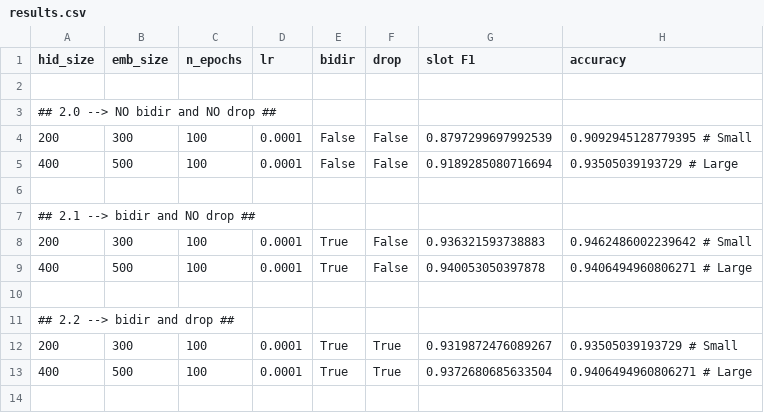
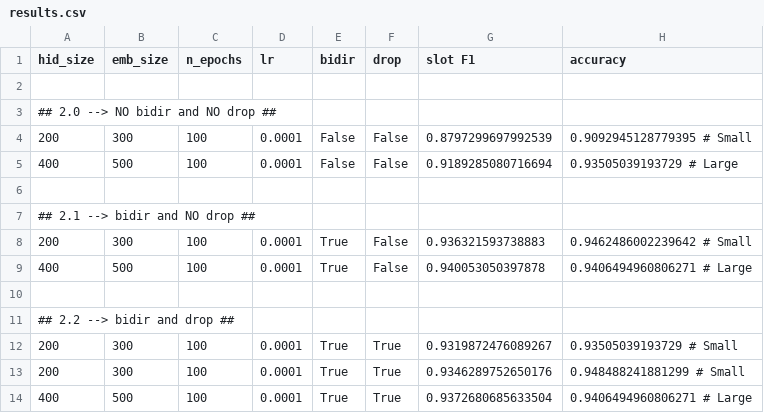
Before and after one commit to bolognapietro/NaturalLanguageUnderstanding_Assignments, a CSV file: exam/248715_pietro_bologna/NLU/part_1/results.csv, drawn as a sheet.

```diff
--- a/exam/248715_pietro_bologna/NLU/part_1/results.csv
+++ b/exam/248715_pietro_bologna/NLU/part_1/results.csv
@@ -12,2 +12,3 @@ hid_size,emb_size,n_epochs,lr,bidir,drop,slot F1,accuracy
 200,300,100,0.0001,True,True,0.9319872476089267,0.93505039193729    # Small
+200,300,100,0.0001,True,True,0.9346289752650176,0.948488241881299   # Small
 400,500,100,0.0001,True,True,0.9372680685633504,0.9406494960806271  # Large
```
Also changed, not shown: 5 other files.
